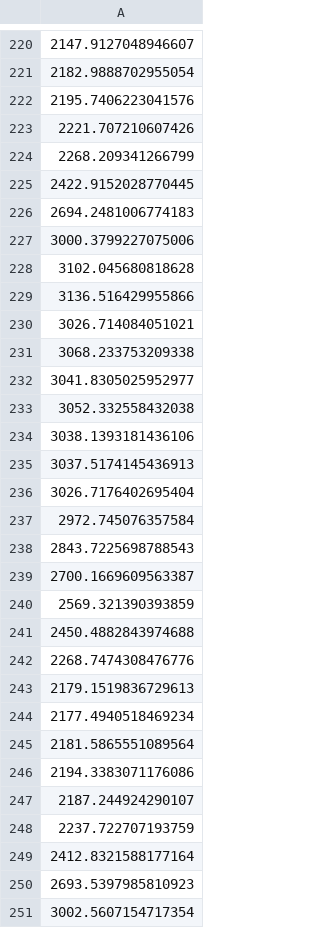
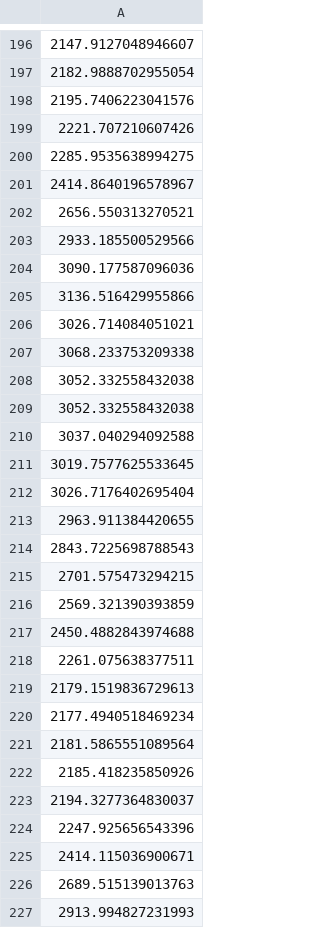
Before and after one commit to J1921604/Power-Demand-Forecast, a CSV file: AI/tomorrow/Pycaret/Pycaret_tomorrow.csv, drawn as a sheet; only a part is shown, gaps mark what is left out; removed rows and columns are numbered as before the commit, all else as after; the diff covers the shown part only; the diff names each change by its address in the sheet, - before the commit and + after, or states it on an @@ line.

```diff
--- a/AI/tomorrow/Pycaret/Pycaret_tomorrow.csv
+++ b/AI/tomorrow/Pycaret/Pycaret_tomorrow.csv
-A200: 2268.209341266799
+A200: 2285.9535638994275
-A201: 2422.9152028770445
+A201: 2414.8640196578967
-A202: 2694.2481006774183
+A202: 2656.550313270521
-A203: 3000.3799227075006
+A203: 2933.185500529566
-A204: 3102.045680818628
+A204: 3090.177587096036
-row 232: 3041.8305025952977
-A209: 3038.1393181436106
+A209: 3052.332558432038
-A210: 3037.5174145436913
+A210: 3037.040294092588
+row 211: 3019.7577625533645
-A213: 2972.745076357584
+A213: 2963.911384420655
-A215: 2700.1669609563387
+A215: 2701.575473294215
-A218: 2268.7474308476776
+A218: 2261.075638377511
-A222: 2194.3383071176086
+A222: 2185.418235850926
-A223: 2187.244924290107
+A223: 2194.3277364830037
-A224: 2237.722707193759
+A224: 2247.925656543396
-A225: 2412.8321588177164
+A225: 2414.115036900671
-A226: 2693.5397985810923
+A226: 2689.515139013763
-A227: 3002.5607154717354
+A227: 2913.994827231993
```
Also changed, not shown: 24 added rows, 24 removed rows and 84 edited cells elsewhere in this file, AI/tomorrow/Keras/Keras_tomorrow.csv, AI/tomorrow/LightGBM/LightGBM_tomorrow.csv, 14 other files.
